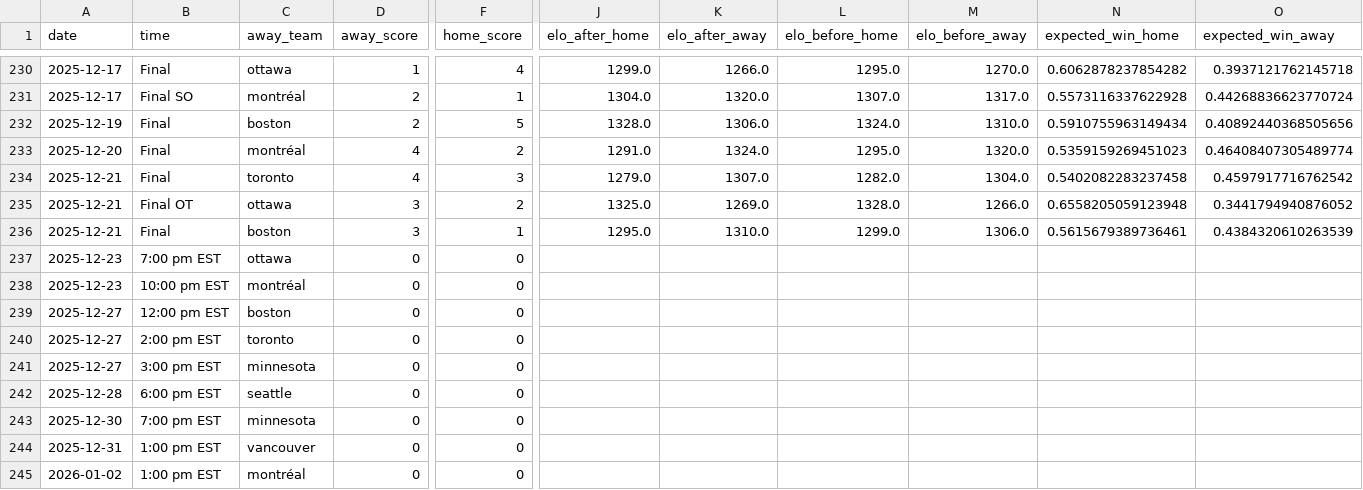
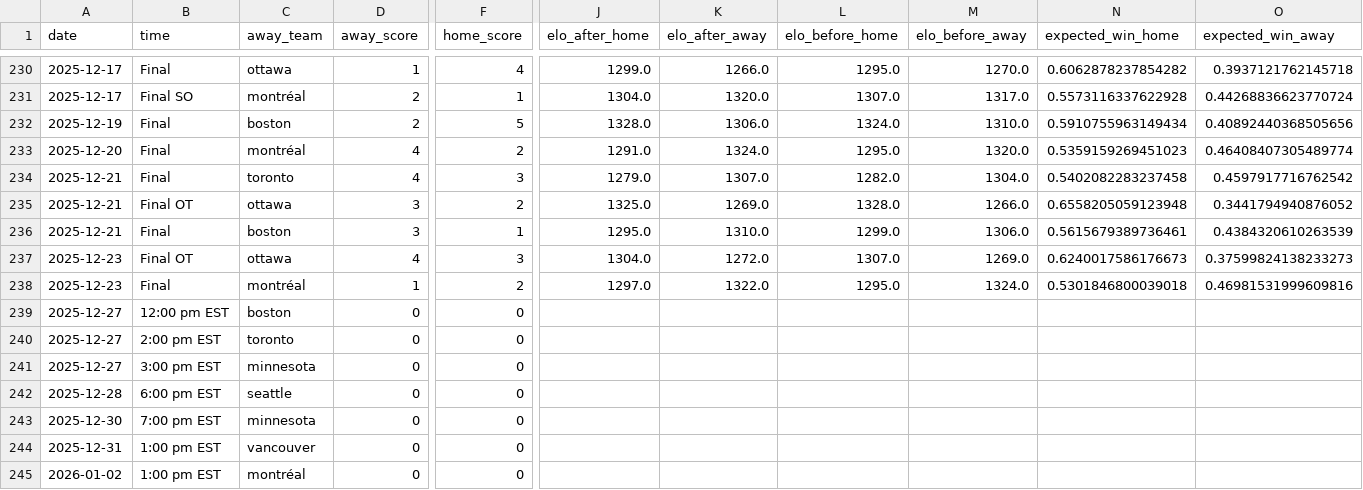
Before and after one commit to ericjohannes/pwhl-elo, a CSV file: data/clean/pwhl_all_results_with_elos.csv, drawn as a sheet; only a part is shown, gaps mark what is left out; the diff names each change by its address in the sheet, - before the commit and + after, or states it on an @@ line.

Commit message:
Latest data: Wed Dec 24 10:42:25 UTC 2025

```diff
--- a/data/clean/pwhl_all_results_with_elos.csv
+++ b/data/clean/pwhl_all_results_with_elos.csv
-B237 (time): 7:00 pm EST
+B237 (time): Final OT
-D237 (away_score): 0
+D237 (away_score): 4
-F237 (home_score): 0
+F237 (home_score): 3
-J237 (elo_after_home): (empty)
+J237 (elo_after_home): 1304.0
-K237 (elo_after_away): (empty)
+K237 (elo_after_away): 1272.0
-L237 (elo_before_home): (empty)
+L237 (elo_before_home): 1307.0
-M237 (elo_before_away): (empty)
+M237 (elo_before_away): 1269.0
-N237 (expected_win_home): (empty)
+N237 (expected_win_home): 0.6240017586176673
-O237 (expected_win_away): (empty)
+O237 (expected_win_away): 0.37599824138233273
-B238 (time): 10:00 pm EST
+B238 (time): Final
-D238 (away_score): 0
+D238 (away_score): 1
-F238 (home_score): 0
+F238 (home_score): 2
-J238 (elo_after_home): (empty)
+J238 (elo_after_home): 1297.0
-K238 (elo_after_away): (empty)
+K238 (elo_after_away): 1322.0
-L238 (elo_before_home): (empty)
+L238 (elo_before_home): 1295.0
-M238 (elo_before_away): (empty)
+M238 (elo_before_away): 1324.0
-N238 (expected_win_home): (empty)
+N238 (expected_win_home): 0.5301846800039018
-O238 (expected_win_away): (empty)
+O238 (expected_win_away): 0.46981531999609816
```
Also changed, not shown: data/clean/pwhl_all_results.csv, 7 other files.
